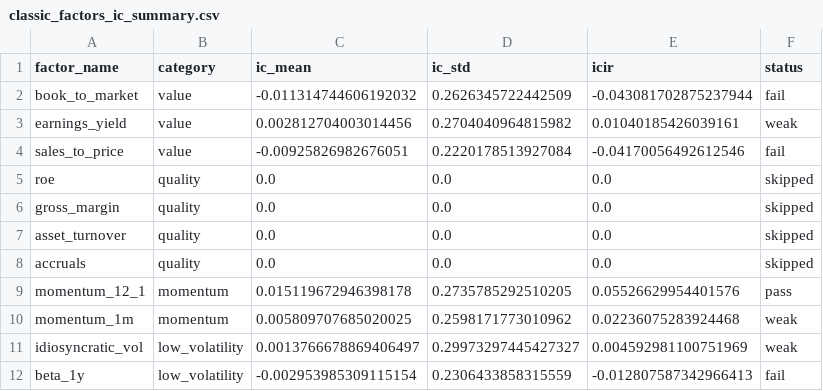
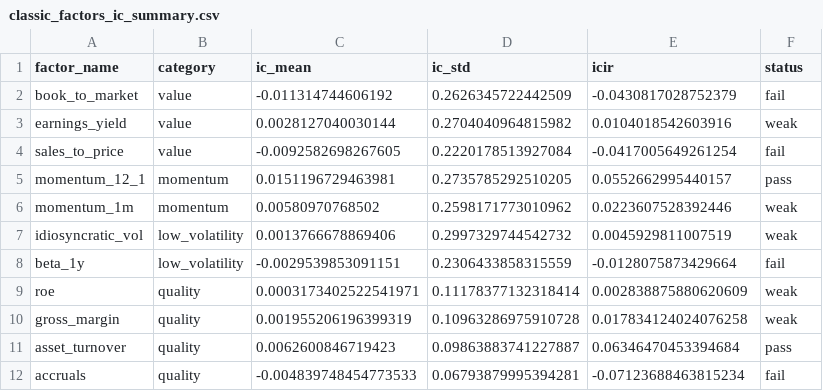
Before and after one commit to doudouhi78/AITradingSystem, a CSV file: runtime/alpha_research/classic_factors_ic_summary.csv, drawn as a sheet.

Commit message:
feat: backfill classic financial factor IC evaluation

```diff
--- a/runtime/alpha_research/classic_factors_ic_summary.csv
+++ b/runtime/alpha_research/classic_factors_ic_summary.csv
@@ -1,12 +1,12 @@
 factor_name,category,ic_mean,ic_std,icir,status
-book_to_market,value,-0.011314744606192032,0.2626345722442509,-0.043081702875237944,fail
-earnings_yield,value,0.002812704003014456,0.2704040964815982,0.01040185426039161,weak
-sales_to_price,value,-0.00925826982676051,0.2220178513927084,-0.04170056492612546,fail
-roe,quality,0.0,0.0,0.0,skipped
-gross_margin,quality,0.0,0.0,0.0,skipped
-asset_turnover,quality,0.0,0.0,0.0,skipped
-accruals,quality,0.0,0.0,0.0,skipped
-momentum_12_1,momentum,0.015119672946398178,0.2735785292510205,0.05526629954401576,pass
-momentum_1m,momentum,0.005809707685020025,0.2598171773010962,0.02236075283924468,weak
-idiosyncratic_vol,low_volatility,0.0013766678869406497,0.29973297445427327,0.004592981100751969,weak
-beta_1y,low_volatility,-0.002953985309115154,0.2306433858315559,-0.012807587342966413,fail
+book_to_market,value,-0.011314744606192,0.2626345722442509,-0.0430817028752379,fail
+earnings_yield,value,0.0028127040030144,0.2704040964815982,0.0104018542603916,weak
+sales_to_price,value,-0.0092582698267605,0.2220178513927084,-0.0417005649261254,fail
+momentum_12_1,momentum,0.0151196729463981,0.2735785292510205,0.0552662995440157,pass
+momentum_1m,momentum,0.00580970768502,0.2598171773010962,0.0223607528392446,weak
+idiosyncratic_vol,low_volatility,0.0013766678869406,0.2997329744542732,0.0045929811007519,weak
+beta_1y,low_volatility,-0.0029539853091151,0.2306433858315559,-0.0128075873429664,fail
+roe,quality,0.0003173402522541971,0.11178377132318414,0.002838875880620609,weak
+gross_margin,quality,0.001955206196399319,0.10963286975910728,0.017834124024076258,weak
+asset_turnover,quality,0.0062600846719423,0.09863883741227887,0.06346470453394684,pass
+accruals,quality,-0.004839748454773533,0.06793879995394281,-0.07123688463815234,fail
```
Also changed, not shown: 3 other files.
